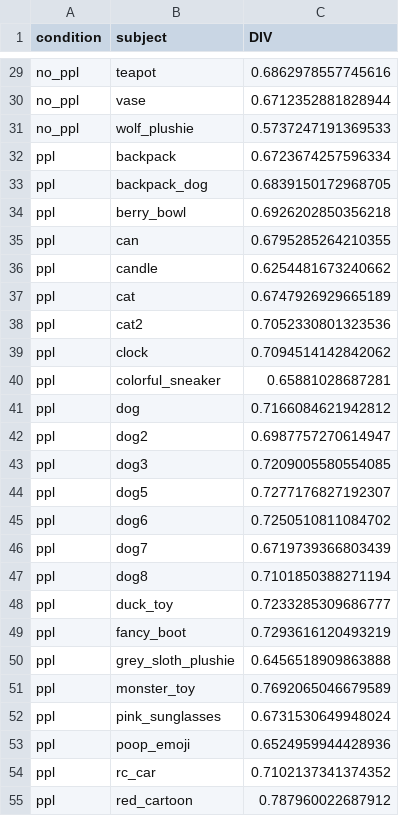
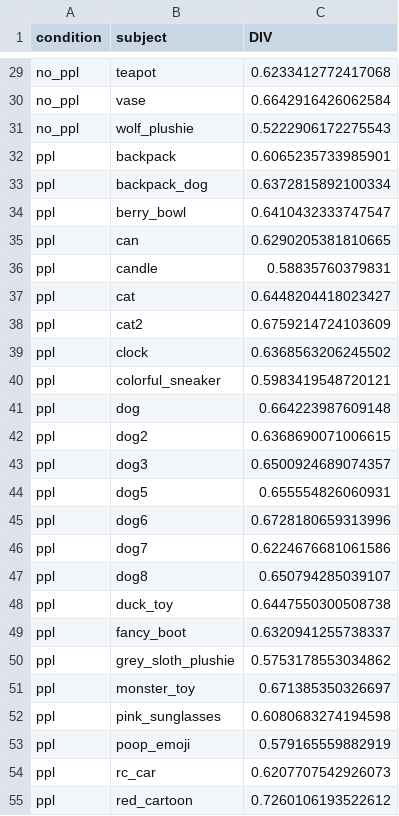
Before and after one commit to grantrinehimer/dreambooth_diffusion, a CSV file: results/div_results.csv, drawn as a sheet; only a part is shown, gaps mark what is left out; the diff covers the shown part only; the diff names each change by its address in the sheet, - before the commit and + after, or states it on an @@ line.

```diff
--- a/results/div_results.csv
+++ b/results/div_results.csv
-C29 (DIV): 0.6862978557745616
+C29 (DIV): 0.6233412772417068
-C30 (DIV): 0.6712352881828944
+C30 (DIV): 0.6642916426062584
-C31 (DIV): 0.5737247191369533
+C31 (DIV): 0.5222906172275543
-C32 (DIV): 0.6723674257596334
+C32 (DIV): 0.6065235733985901
-C33 (DIV): 0.6839150172968705
+C33 (DIV): 0.6372815892100334
-C34 (DIV): 0.6926202850356218
+C34 (DIV): 0.6410432333747547
-C35 (DIV): 0.6795285264210355
+C35 (DIV): 0.6290205381810665
-C36 (DIV): 0.6254481673240662
+C36 (DIV): 0.58835760379831
-C37 (DIV): 0.6747926929665189
+C37 (DIV): 0.6448204418023427
-C38 (DIV): 0.7052330801323536
+C38 (DIV): 0.6759214724103609
-C39 (DIV): 0.7094514142842062
+C39 (DIV): 0.6368563206245502
-C40 (DIV): 0.65881028687281
+C40 (DIV): 0.5983419548720121
-C41 (DIV): 0.7166084621942812
+C41 (DIV): 0.664223987609148
-C42 (DIV): 0.6987757270614947
+C42 (DIV): 0.6368690071006615
-C43 (DIV): 0.7209005580554085
+C43 (DIV): 0.6500924689074357
-C44 (DIV): 0.7277176827192307
+C44 (DIV): 0.655554826060931
-C45 (DIV): 0.7250510811084702
+C45 (DIV): 0.6728180659313996
-C46 (DIV): 0.6719739366803439
+C46 (DIV): 0.6224676681061586
-C47 (DIV): 0.7101850388271194
+C47 (DIV): 0.650794285039107
-C48 (DIV): 0.7233285309686777
+C48 (DIV): 0.6447550300508738
-C49 (DIV): 0.7293616120493219
+C49 (DIV): 0.6320941255738337
-C50 (DIV): 0.6456518909863888
+C50 (DIV): 0.5753178553034862
-C51 (DIV): 0.7692065046679589
+C51 (DIV): 0.671385350326697
-C52 (DIV): 0.6731530649948024
+C52 (DIV): 0.6080683274194598
-C53 (DIV): 0.6524959944428936
+C53 (DIV): 0.579165559882919
-C54 (DIV): 0.7102137341374352
+C54 (DIV): 0.6207707542926073
-C55 (DIV): 0.787960022687912
+C55 (DIV): 0.7260106193522612
```
Also changed, not shown: 32 edited cells elsewhere in this file, 2 other files.
